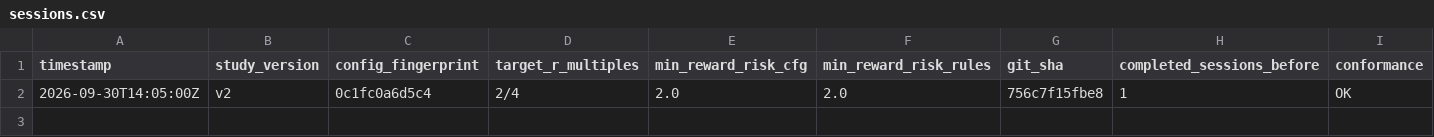
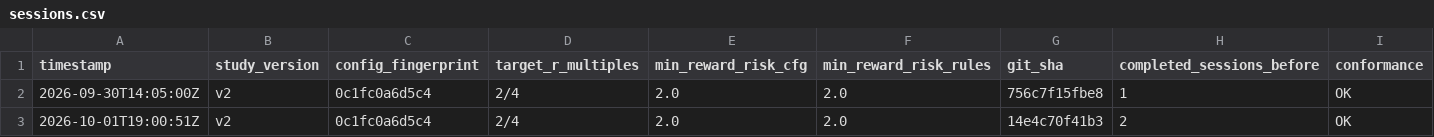
Before and after one commit to MaverickThompson/stock-agent, a CSV file: study/sessions.csv, drawn as a sheet.

```diff
--- a/study/sessions.csv
+++ b/study/sessions.csv
@@ -2 +2,2 @@ timestamp,study_version,config_fingerprint,target_r_multiples,min_reward_risk_cf
 2026-09-30T14:05:00Z,v2,0c1fc0a6d5c4,2/4,2.0,2.0,756c7f15fbe8,1,OK
+2026-10-01T19:00:51Z,v2,0c1fc0a6d5c4,2/4,2.0,2.0,14e4c70f41b3,2,OK
```
Also changed, not shown: study/signals.csv, study/trades.csv, 3 other files.
